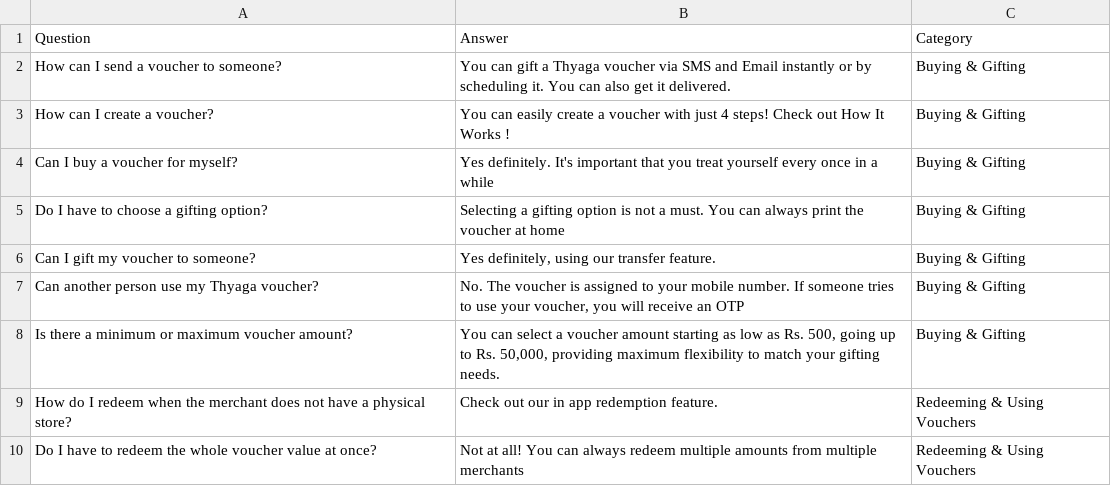
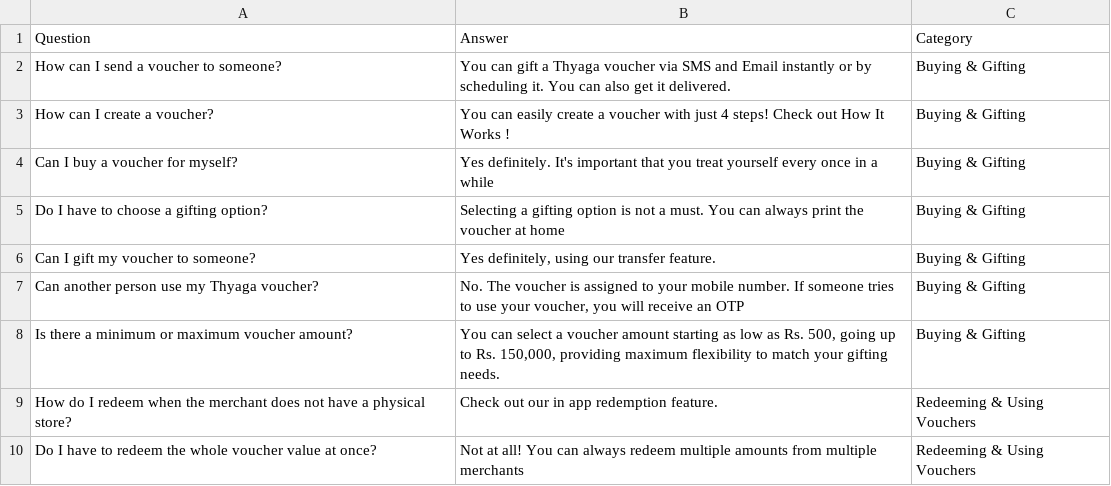
Before and after one commit to methupa-tg/tgCBrwTest, a CSV file: kb/faq.csv, drawn as a sheet; only a part is shown.

```diff
--- a/kb/faq.csv
+++ b/kb/faq.csv
@@ -7,3 +7,3 @@ Can I gift my voucher to someone?,"Yes definitely, using our transfer feature.",
 Can another person use my Thyaga voucher?,"No. The voucher is assigned to your mobile number. If someone tries to use your voucher, you will receive an OTP",Buying & Gifting
-Is there a minimum or maximum voucher amount?,"You can select a voucher amount starting as low as Rs. 500, going up to Rs. 50,000, providing maximum flexibility to match your gifting needs.",Buying & Gifting
+Is there a minimum or maximum voucher amount?,"You can select a voucher amount starting as low as Rs. 500, going up to Rs. 150,000, providing maximum flexibility to match your gifting needs.",Buying & Gifting
 How do I redeem when the merchant does not have a physical store?,Check out our in app redemption feature.,Redeeming & Using Vouchers
```
Also changed, not shown: kb/special_redemptions.csv, 2 other files.
